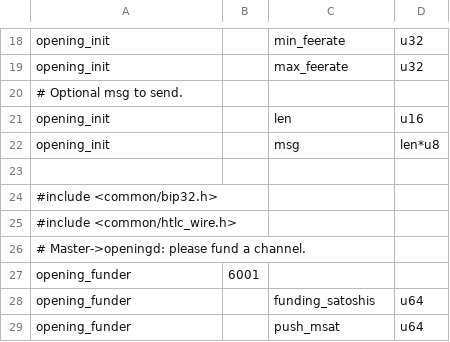
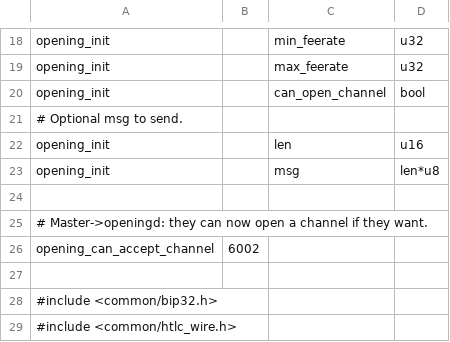
Before and after one commit to rustyrussell/lightning, a CSV file: openingd/opening_wire.csv, drawn as a sheet; only a part is shown, gaps mark what is left out; the shorter side is filled out with more unchanged rows; the diff names each change by its address in the sheet, - before the commit and + after, or states it on an @@ line.

Commit message:
openingd: get told if we can't let them open a new channel.
Previously master would fail once the channel has been negotiated,
which is terrible, since the funder will have already broadcast tx.

Now we tell them if we have an active channel, and update if it goes away.

Signed-off-by: Rusty Russell <rusty@rustcorp.com.au>

```diff
--- a/openingd/opening_wire.csv
+++ b/openingd/opening_wire.csv
+row 20: opening_init |  | can_open_channel | bool
+row 24: (empty)
+row 25: # Master->openingd: they can now open a channel if they want.
+row 26: opening_can_accept_channel | 6002
```
Also changed, not shown: 5 other files.
